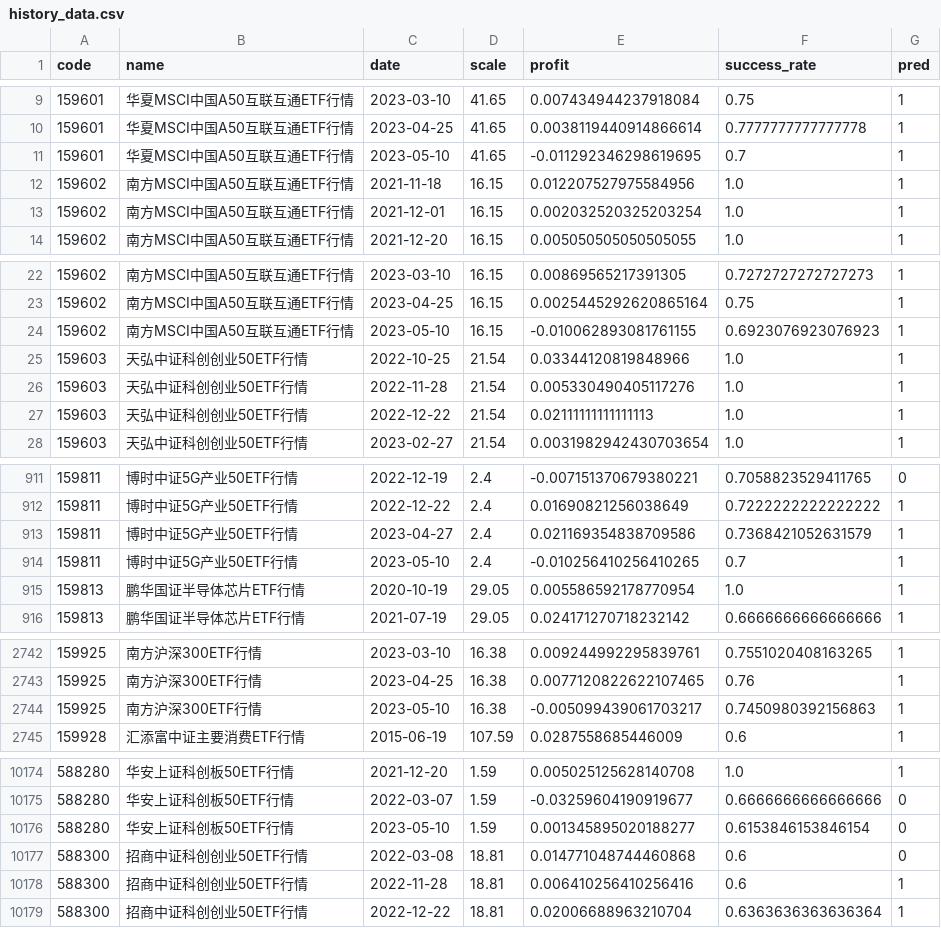
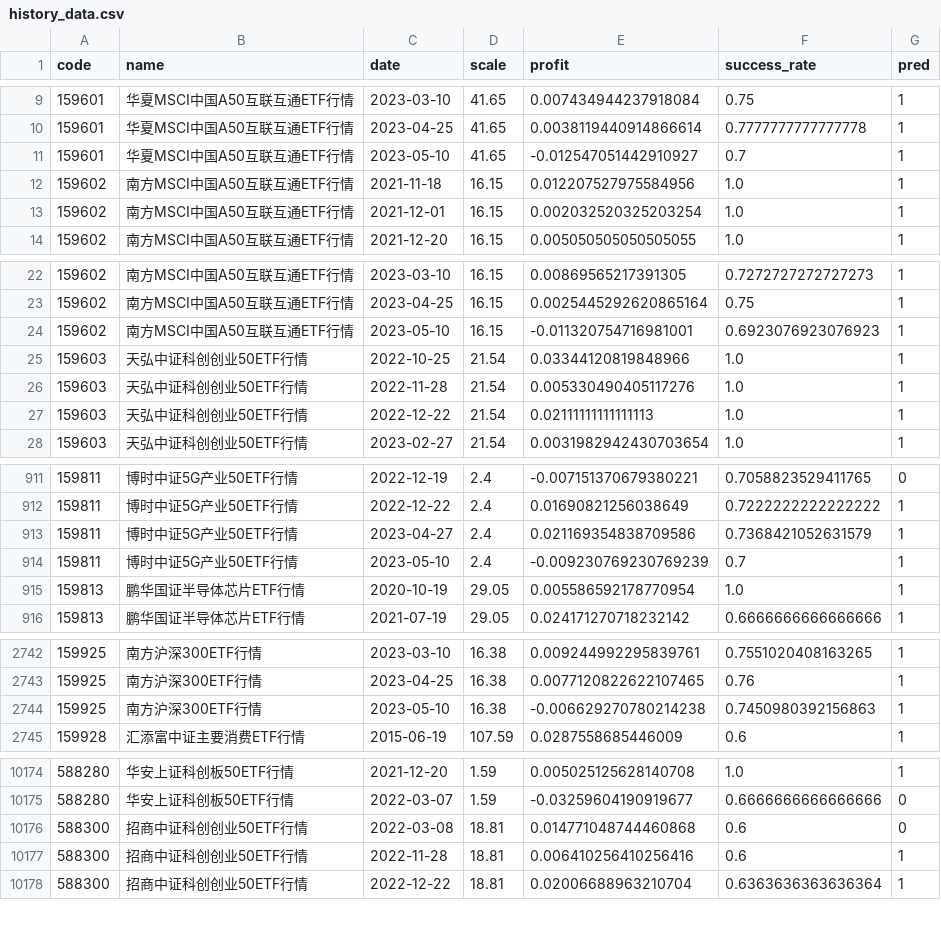
Before and after one commit to zuoxiaolei/qtrade2, a CSV file: data/ads/history_data.csv, drawn as a sheet; only a part is shown, gaps mark what is left out; the diff covers the shown part only.

```diff
--- a/data/ads/history_data.csv
+++ b/data/ads/history_data.csv
@@ -10,3 +10,3 @@ code,name,date,scale,profit,success_rate,pred
 159601,华夏MSCI中国A50互联互通ETF行情,2023-04-25,41.65,0.0038119440914866614,0.7777777777777778,1
-159601,华夏MSCI中国A50互联互通ETF行情,2023-05-10,41.65,-0.011292346298619695,0.7,1
+159601,华夏MSCI中国A50互联互通ETF行情,2023-05-10,41.65,-0.012547051442910927,0.7,1
 159602,南方MSCI中国A50互联互通ETF行情,2021-11-18,16.15,0.012207527975584956,1.0,1
@@ -23,3 +23,3 @@ code,name,date,scale,profit,success_rate,pred
 159602,南方MSCI中国A50互联互通ETF行情,2023-04-25,16.15,0.0025445292620865164,0.75,1
-159602,南方MSCI中国A50互联互通ETF行情,2023-05-10,16.15,-0.010062893081761155,0.6923076923076923,1
+159602,南方MSCI中国A50互联互通ETF行情,2023-05-10,16.15,-0.011320754716981001,0.6923076923076923,1
 159603,天弘中证科创创业50ETF行情,2022-10-25,21.54,0.03344120819848966,1.0,1
@@ -913,3 +913,3 @@ code,name,date,scale,profit,success_rate,pred
 159811,博时中证5G产业50ETF行情,2023-04-27,2.4,0.021169354838709586,0.7368421052631579,1
-159811,博时中证5G产业50ETF行情,2023-05-10,2.4,-0.010256410256410265,0.7,1
+159811,博时中证5G产业50ETF行情,2023-05-10,2.4,-0.009230769230769239,0.7,1
 159813,鹏华国证半导体芯片ETF行情,2020-10-19,29.05,0.005586592178770954,1.0,1
@@ -2743,3 +2743,3 @@ code,name,date,scale,profit,success_rate,pred
 159925,南方沪深300ETF行情,2023-04-25,16.38,0.0077120822622107465,0.76,1
-159925,南方沪深300ETF行情,2023-05-10,16.38,-0.005099439061703217,0.7450980392156863,1
+159925,南方沪深300ETF行情,2023-05-10,16.38,-0.006629270780214238,0.7450980392156863,1
 159928,汇添富中证主要消费ETF行情,2015-06-19,107.59,0.0287558685446009,0.6,1
@@ -10175,3 +10175,2 @@ code,name,date,scale,profit,success_rate,pred
 588280,华安上证科创板50ETF行情,2022-03-07,1.59,-0.03259604190919677,0.6666666666666666,0
-588280,华安上证科创板50ETF行情,2023-05-10,1.59,0.001345895020188277,0.6153846153846154,0
 588300,招商中证科创创业50ETF行情,2022-03-08,18.81,0.014771048744460868,0.6,0
```
Also changed, not shown: 22 edited cells elsewhere in this file.
